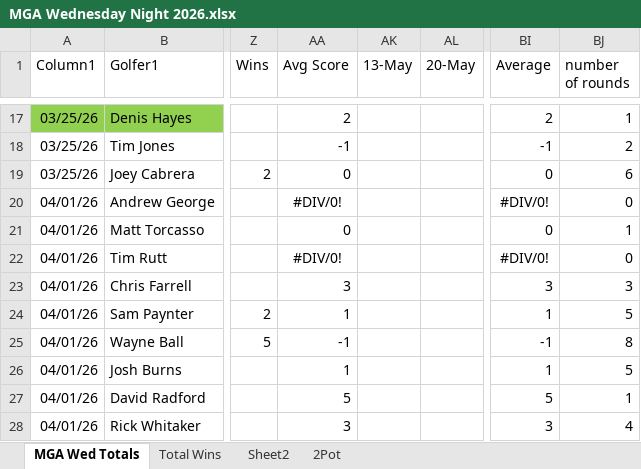
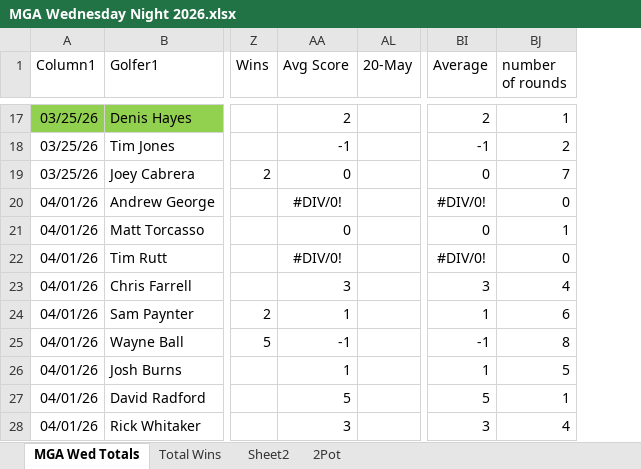
Before and after one commit to jburns8300-maker/UPLMGA, an Excel workbook: MGA Wednesday Night 2026.xlsx, sheet MGA Wed Totals, drawn as a sheet; only a part is shown, gaps mark what is left out; values as stored, in another font and other column widths than the file's, no borders; table styles not drawn; removed rows and columns are numbered as before the commit, all else as after; the diff covers the shown part only; the diff names each change by its address in the sheet, - before the commit and + after, or states it on an @@ line.

```diff
--- a/MGA Wednesday Night 2026.xlsx (sheet MGA Wed Totals)
+++ b/MGA Wednesday Night 2026.xlsx (sheet MGA Wed Totals)
@@ column AK (13-May) hidden, empty @@
-BJ19 (number of rounds): 6
+BJ19 (number of rounds): 7
-BJ23 (number of rounds): 3
+BJ23 (number of rounds): 4
-BJ24 (number of rounds): 5
+BJ24 (number of rounds): 6
```
Also changed, not shown: 6 added rows, 6 removed rows and 23 edited cells elsewhere in this sheet, sheet Total Wins, sheet 2Pot, charts or pictures.
